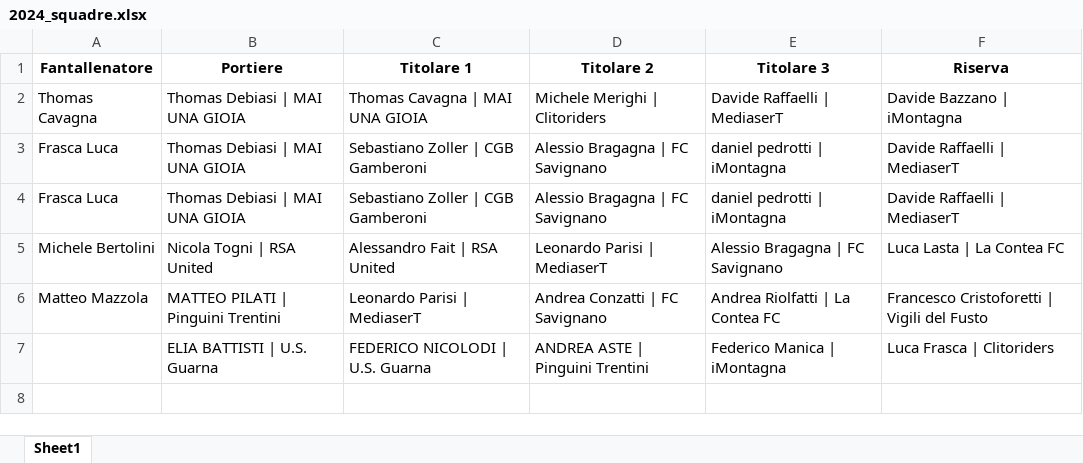
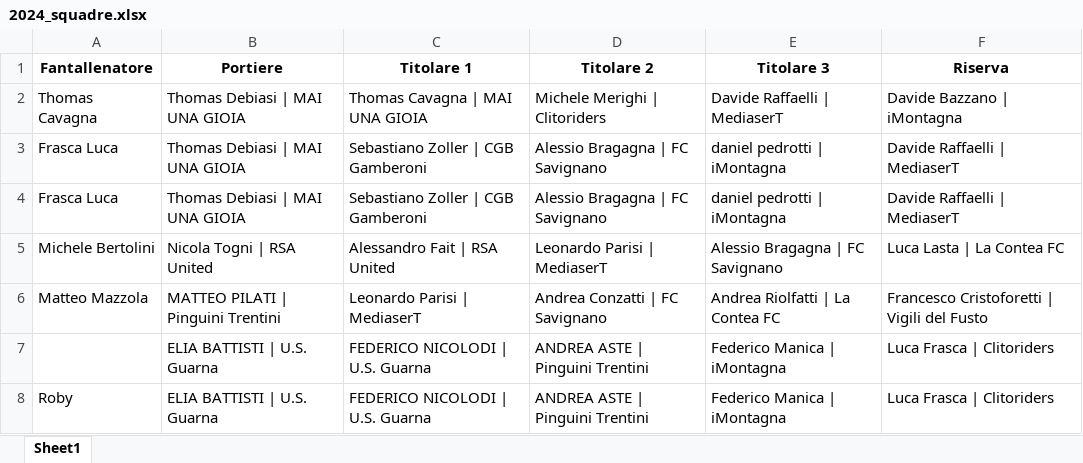
Before and after one commit to chumpblocckami/fantacalciosplash_lizzana, an Excel workbook: assets/2024_squadre.xlsx, sheet Sheet1, drawn as a sheet; values as stored, in another font and other column widths than the file's, no borders; the diff names each change by its address in the sheet, - before the commit and + after, or states it on an @@ line.

Commit message:
Added Roby team

```diff
--- a/assets/2024_squadre.xlsx (sheet Sheet1)
+++ b/assets/2024_squadre.xlsx (sheet Sheet1)
+row 8: Roby | ELIA BATTISTI | U.S. Guarna | FEDERICO NICOLODI | U.S. Guarna | ANDREA ASTE | Pinguini Trentini | Federico Manica | iMontagna | Luca Frasca | Clitoriders
```
